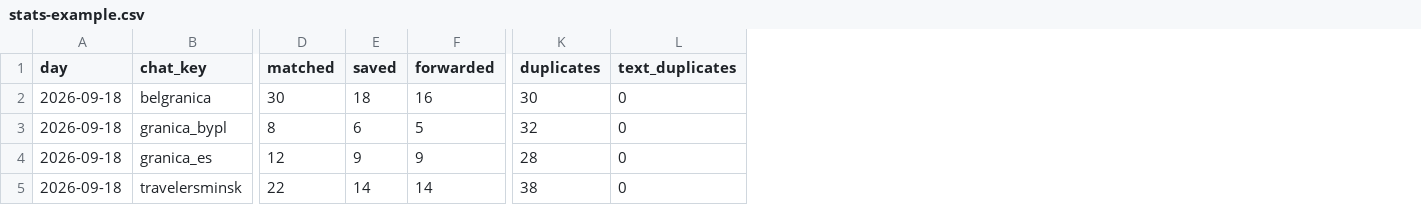
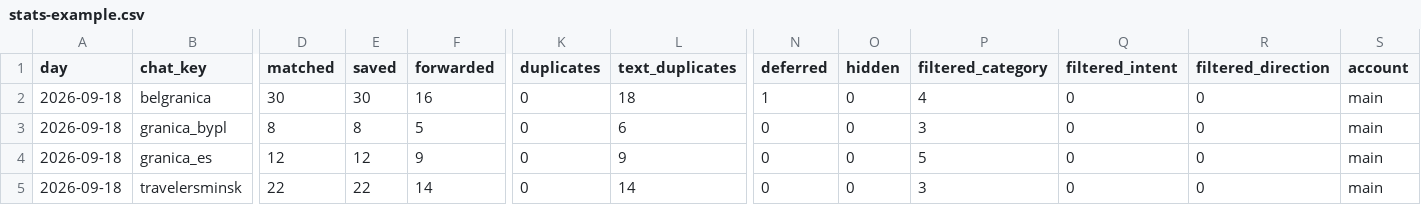
Before and after one commit to Bergaff/bot-scr-to-cloud, a CSV file: examples/stats-example.csv, drawn as a sheet; only a part is shown, gaps mark what is left out; the diff names each change by its address in the sheet, - before the commit and + after, or states it on an @@ line.

Commit message:
Статистика: судьба найденных, причины отсева фильтра, дубли, период; фильтр ?->PL по документации
- отчёт: блок «Что стало с найденными» (переслано / текстом со ссылкой / очередь / удалено / ошибка) — сумма сходится
- лимит и «нельзя переслать» разделены: forward_skipped больше не смешивает их
- добор очереди: сбой чтения больше не списывает находку как удалённую (FETCH_FAILED -> остаётся в очереди)
- фильтры: в статистике видно, какой срезал (категория/намерение/направление); --explain печатает примеры
- --only-direction: «?» работает как подстановка (?->PL берёт BY->PL), как написано в COMMANDS.md
- отчёт: подписи про период («последние 7» — потолок), колонка «дубли» вместо дублирующей «новых», «Как читать»
- «по дням»: LIMIT days*20 обрезал дни при >20 чатах
- тесты и документация обновлены

Co-authored-by: arena-agent <297053741+arena-agent@users.noreply.github.com>

```diff
--- a/examples/stats-example.csv
+++ b/examples/stats-example.csv
+column N (deferred), rows 2-5: 1 | 0 | 0 | 0
+column O (hidden), rows 2-5: all 0
+column P (filtered_category), rows 2-5: 4 | 3 | 5 | 3
+column Q (filtered_intent), rows 2-5: all 0
+column R (filtered_direction), rows 2-5: all 0
+column S (account), rows 2-5: all main
-E2 (saved): 18
+E2 (saved): 30
-K2 (duplicates): 30
+K2 (duplicates): 0
-L2 (text_duplicates): 0
+L2 (text_duplicates): 18
-E3 (saved): 6
+E3 (saved): 8
-K3 (duplicates): 32
+K3 (duplicates): 0
-L3 (text_duplicates): 0
+L3 (text_duplicates): 6
-E4 (saved): 9
+E4 (saved): 12
-K4 (duplicates): 28
+K4 (duplicates): 0
-L4 (text_duplicates): 0
+L4 (text_duplicates): 9
-E5 (saved): 14
+E5 (saved): 22
-K5 (duplicates): 38
+K5 (duplicates): 0
-L5 (text_duplicates): 0
+L5 (text_duplicates): 14
```
Also changed, not shown: 8 other files.
